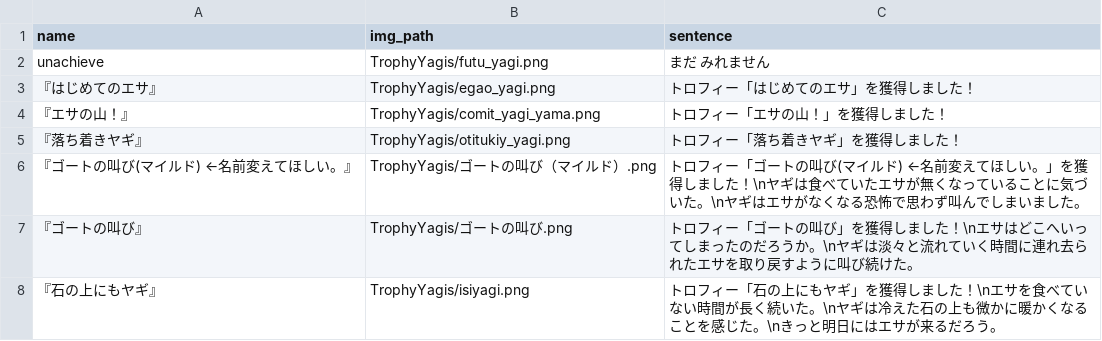
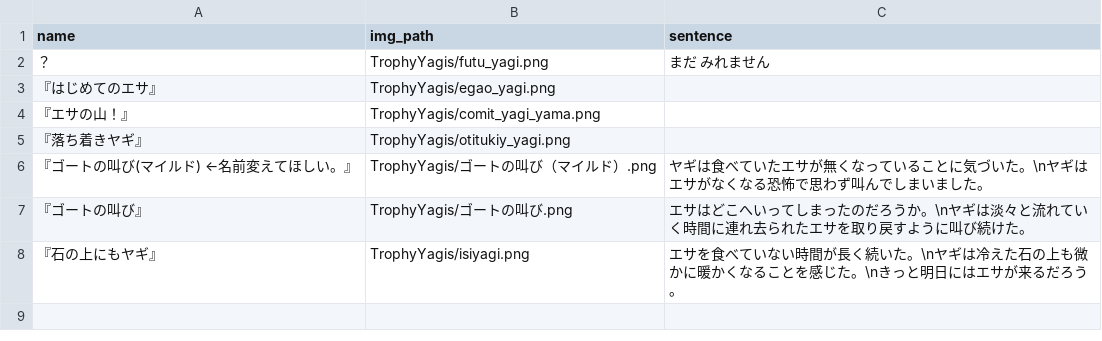
Before and after one commit to M-82s7503/enpit2018_webapp3, a CSV file: app/assets/trophy_contents.csv, drawn as a sheet.

Commit message:
【ver0.4】大体の骨組み完成。 ● トロフィー獲得メールは、 　special_mail にやることにした。 　（普通に考えて、コミットメールと 　トロフィー獲得メールが同じ 　レイアウトになるはずがないので...。） ● トロフィーデータを使えるようにした。 　（@trophy で呼び出せるはず）

```diff
--- a/app/assets/trophy_contents.csv
+++ b/app/assets/trophy_contents.csv
@@ -1,8 +1,8 @@
 name,img_path,sentence
-unachieve,TrophyYagis/futu_yagi.png,まだ みれません
-『はじめてのエサ』,TrophyYagis/egao_yagi.png,トロフィー「はじめてのエサ」を獲得しました！
-『エサの山！』,TrophyYagis/comit_yagi_yama.png,トロフィー「エサの山！」を獲得しました！
-『落ち着きヤギ』,TrophyYagis/otitukiy_yagi.png,トロフィー「落ち着きヤギ」を獲得しました！
-『ゴートの叫び(マイルド) ←名前変えてほしい。』,TrophyYagis/ゴートの叫び（マイルド）.png,トロフィー「ゴートの叫び(マイルド) ←名前変えてほしい。」を獲得しました！\nヤギは食べていたエサが無くなっていることに気づいた。\nヤギはエサがなくなる恐怖で思わず叫んでしまいました。
-『ゴートの叫び』,TrophyYagis/ゴートの叫び.png,トロフィー「ゴートの叫び」を獲得しました！\nエサはどこへいってしまったのだろうか。\nヤギは淡々と流れていく時間に連れ去られたエサを取り戻すように叫び続けた。
-『石の上にもヤギ』,TrophyYagis/isiyagi.png,トロフィー「石の上にもヤギ」を獲得しました！\nエサを食べていない時間が長く続いた。\nヤギは冷えた石の上も微かに暖かくなることを感じた。\nきっと明日にはエサが来るだろう。
+？,TrophyYagis/futu_yagi.png,まだ みれません
+『はじめてのエサ』,TrophyYagis/egao_yagi.png,
+『エサの山！』,TrophyYagis/comit_yagi_yama.png,
+『落ち着きヤギ』,TrophyYagis/otitukiy_yagi.png,
+『ゴートの叫び(マイルド) ←名前変えてほしい。』,TrophyYagis/ゴートの叫び（マイルド）.png,ヤギは食べていたエサが無くなっていることに気づいた。\nヤギはエサがなくなる恐怖で思わず叫んでしまいました。
+『ゴートの叫び』,TrophyYagis/ゴートの叫び.png,エサはどこへいってしまったのだろうか。\nヤギは淡々と流れていく時間に連れ去られたエサを取り戻すように叫び続けた。
+『石の上にもヤギ』,TrophyYagis/isiyagi.png,エサを食べていない時間が長く続いた。\nヤギは冷えた石の上も微かに暖かくなることを感じた。\nきっと明日にはエサが来るだろう。
```
Also changed, not shown: 5 other files.
